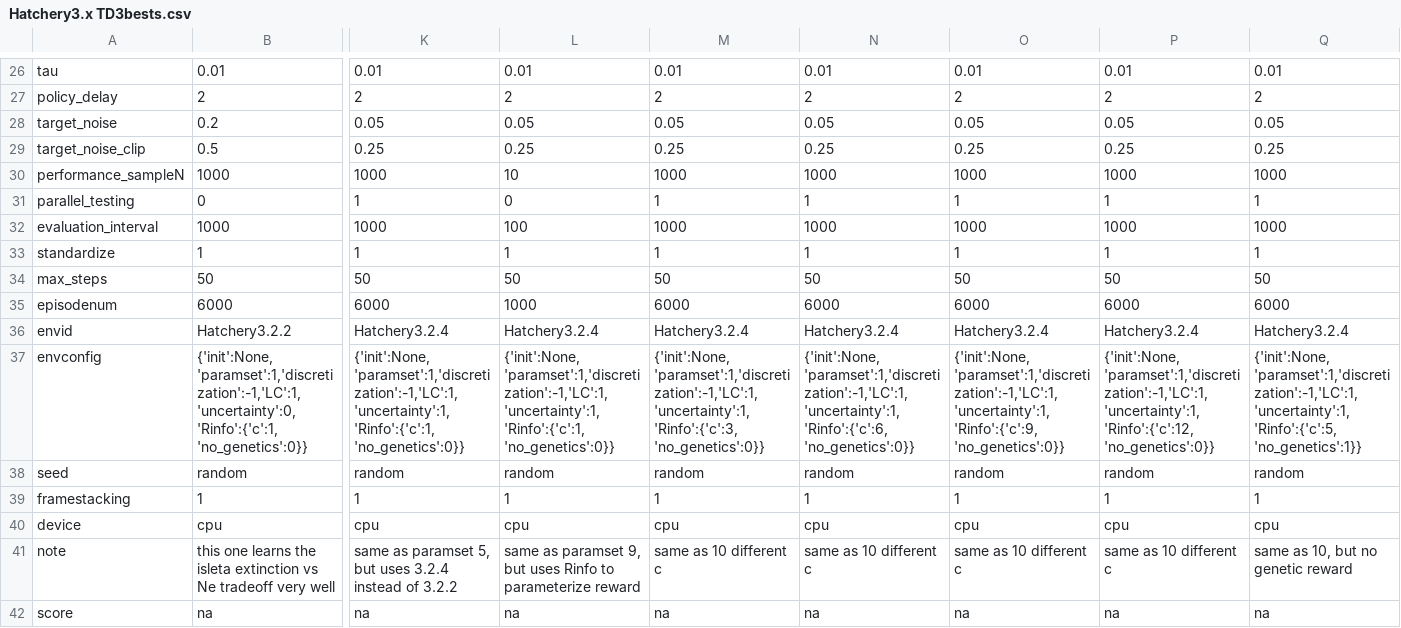
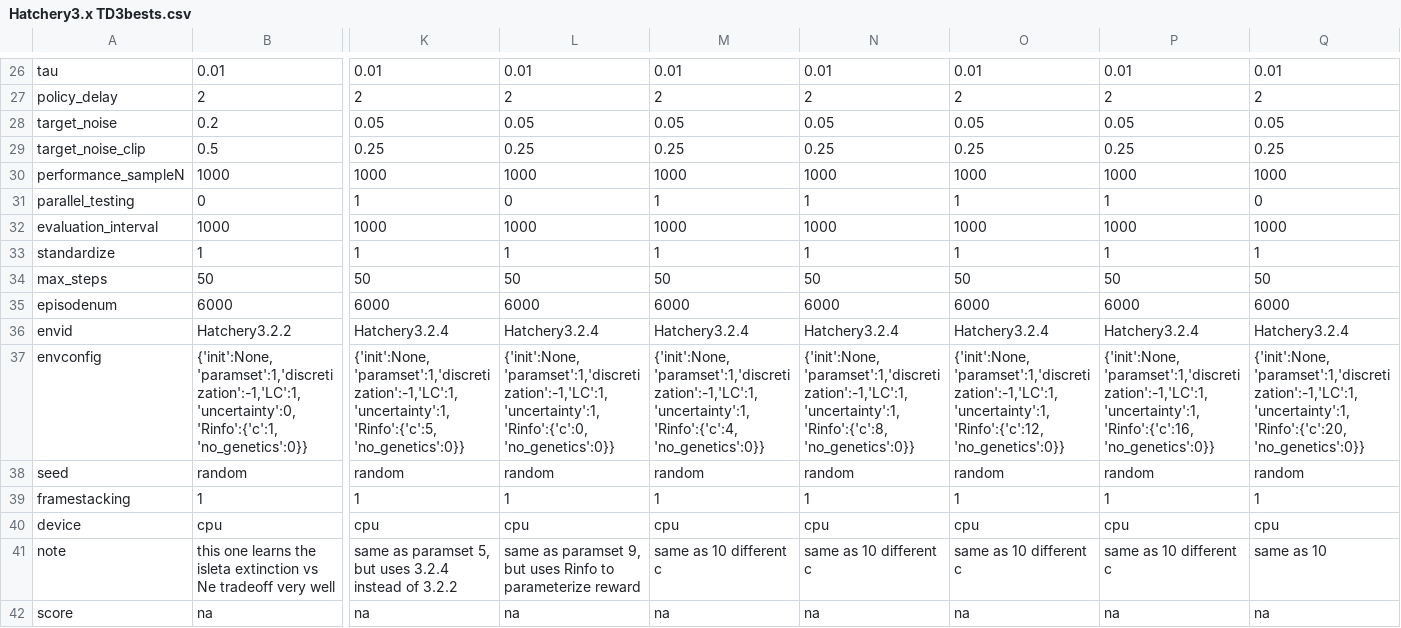
Before and after one commit to hyunseoky9/Hatchery-operation-2, a CSV file: hyperparamsets/Hatchery3.x TD3bests.csv, drawn as a sheet; only a part is shown, gaps mark what is left out; the diff names each change by its address in the sheet, - before the commit and + after, or states it on an @@ line.

Commit message:
serial for paramset 15

```diff
--- a/hyperparamsets/Hatchery3.x TD3bests.csv
+++ b/hyperparamsets/Hatchery3.x TD3bests.csv
-L30: 10
+L30: 1000
-Q31: 1
+Q31: 0
-L32: 100
+L32: 1000
-L35: 1000
+L35: 6000
-K37: {'init':None,'paramset':1,'discretization':-1,'LC':1,'uncertainty':1, 'Rinfo':{'c':1, 'no_genetics':0}}
+K37: {'init':None,'paramset':1,'discretization':-1,'LC':1,'uncertainty':1, 'Rinfo':{'c':5, 'no_genetics':0}}
-L37: {'init':None,'paramset':1,'discretization':-1,'LC':1,'uncertainty':1, 'Rinfo':{'c':1, 'no_genetics':0}}
+L37: {'init':None,'paramset':1,'discretization':-1,'LC':1,'uncertainty':1, 'Rinfo':{'c':0, 'no_genetics':0}}
-M37: {'init':None,'paramset':1,'discretization':-1,'LC':1,'uncertainty':1, 'Rinfo':{'c':3, 'no_genetics':0}}
+M37: {'init':None,'paramset':1,'discretization':-1,'LC':1,'uncertainty':1, 'Rinfo':{'c':4, 'no_genetics':0}}
-N37: {'init':None,'paramset':1,'discretization':-1,'LC':1,'uncertainty':1, 'Rinfo':{'c':6, 'no_genetics':0}}
+N37: {'init':None,'paramset':1,'discretization':-1,'LC':1,'uncertainty':1, 'Rinfo':{'c':8, 'no_genetics':0}}
-O37: {'init':None,'paramset':1,'discretization':-1,'LC':1,'uncertainty':1, 'Rinfo':{'c':9, 'no_genetics':0}}
+O37: {'init':None,'paramset':1,'discretization':-1,'LC':1,'uncertainty':1, 'Rinfo':{'c':12, 'no_genetics':0}}
-P37: {'init':None,'paramset':1,'discretization':-1,'LC':1,'uncertainty':1, 'Rinfo':{'c':12, 'no_genetics':0}}
+P37: {'init':None,'paramset':1,'discretization':-1,'LC':1,'uncertainty':1, 'Rinfo':{'c':16, 'no_genetics':0}}
-Q37: {'init':None,'paramset':1,'discretization':-1,'LC':1,'uncertainty':1, 'Rinfo':{'c':5, 'no_genetics':1}}
+Q37: {'init':None,'paramset':1,'discretization':-1,'LC':1,'uncertainty':1, 'Rinfo':{'c':20, 'no_genetics':0}}
-Q41: same as 10, but no genetic reward
+Q41: same as 10
```
